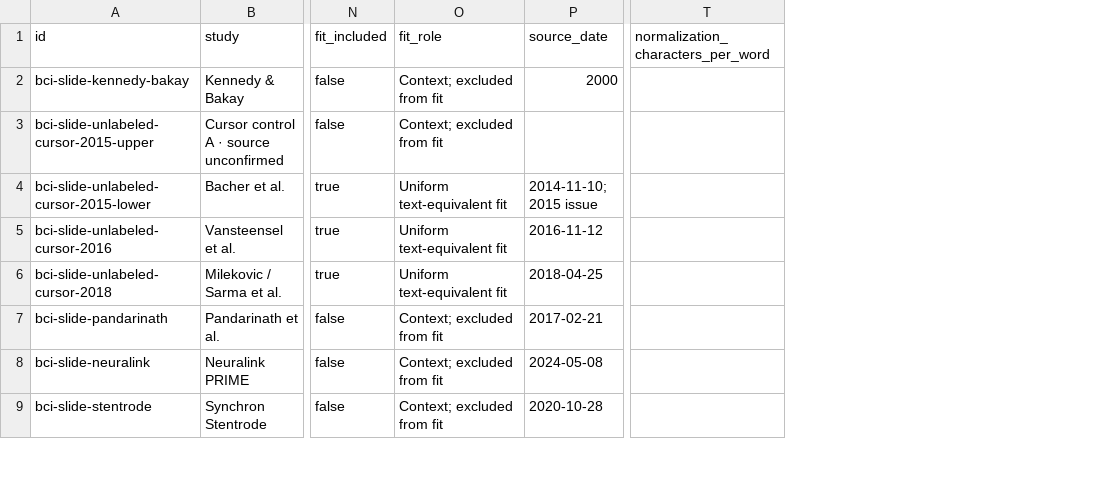
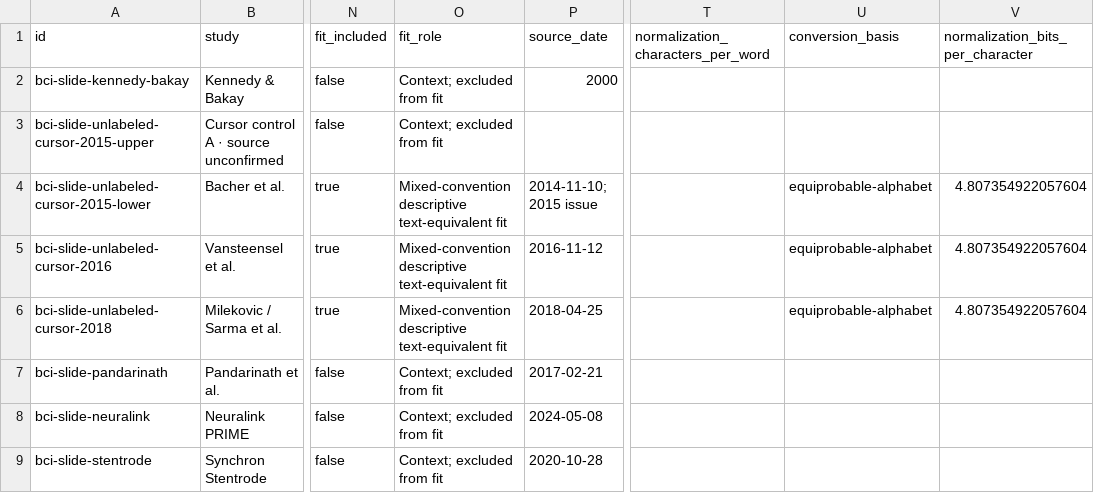
Before and after one commit to protocol/neuro-atlas, a CSV file: docs/bci-study-data/chart-provenance.csv, drawn as a sheet; only a part is shown, gaps mark what is left out; the diff covers the shown part only; the diff names each change by its address in the sheet, - before the commit and + after, or states it on an @@ line.

```diff
--- a/docs/bci-study-data/chart-provenance.csv
+++ b/docs/bci-study-data/chart-provenance.csv
+column U (conversion_basis), rows 4-6: all equiprobable-alphabet
+column V (normalization_bits_per_character), rows 4-6: all 4.807354922057604
-O4:O6 (fit_role): Uniform text-equivalent fit
+O4:O6 (fit_role): Mixed-convention descriptive text-equivalent fit
```
Also changed, not shown: 26 edited cells elsewhere in this file, 10 other files.
